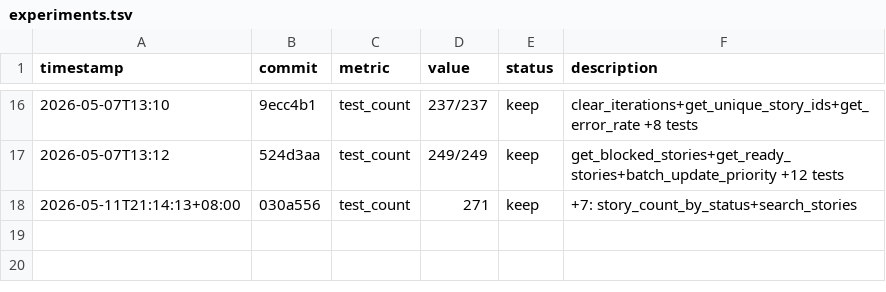
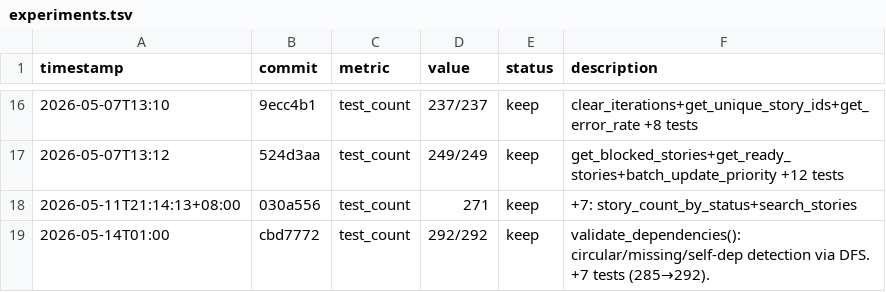
Before and after one commit to robertsong2019/openclaw-workspace, a TSV file: better-ralph-core/experiments.tsv, drawn as a sheet; only a part is shown, gaps mark what is left out.

Commit message:
docs: update experiments.tsv — validate_dependencies cycle

```diff
--- a/better-ralph-core/experiments.tsv
+++ b/better-ralph-core/experiments.tsv
@@ -18 +18,2 @@ timestamp	commit	metric	value	status	description
 2026-05-11T21:14:13+08:00	030a556	test_count	271	keep	+7: story_count_by_status+search_stories
+2026-05-14T01:00	cbd7772	test_count	292/292	keep	validate_dependencies(): circular/missing/self-dep detection via DFS. +7 tests (285→292).
```
